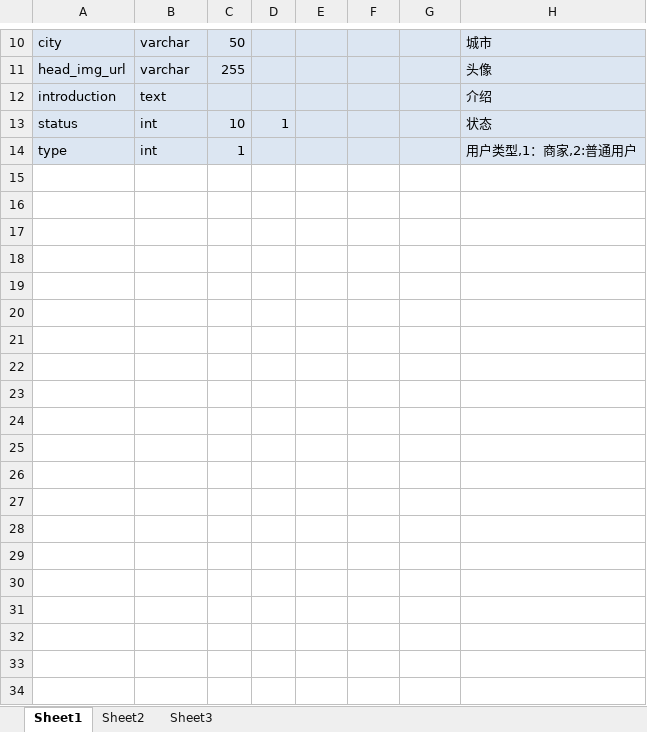
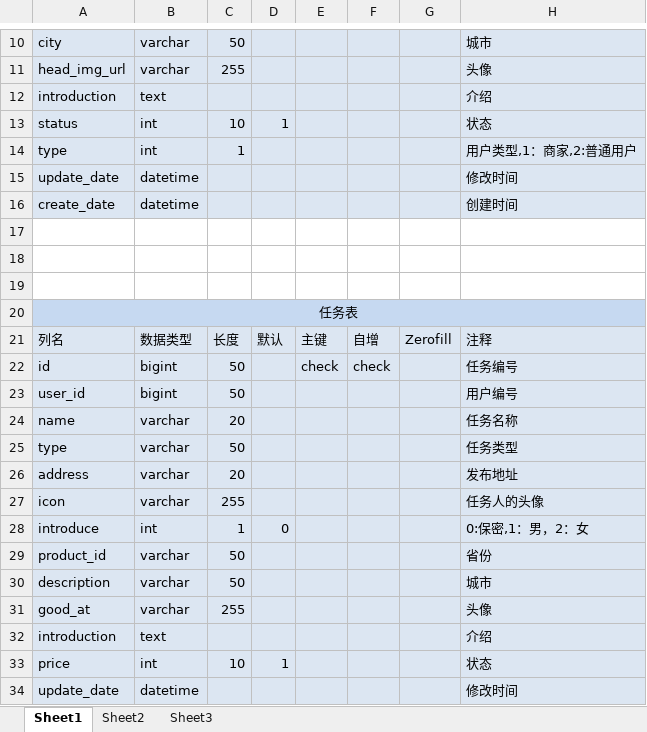
Before and after one commit to zhou71896/ala, an Excel workbook: src/main/data/微广数据字典.xlsx, sheet Sheet1, drawn as a sheet; only a part is shown, gaps mark what is left out; values as stored, in another font and other column widths than the file's, no borders; the diff covers the shown part only; the diff names each change by its address in the sheet, - before the commit and + after, or states it on an @@ line.

```diff
--- a/src/main/data/微广数据字典.xlsx (sheet Sheet1)
+++ b/src/main/data/微广数据字典.xlsx (sheet Sheet1)
+row 15: update_date | datetime |  |  |  |  |  | 修改时间
+row 16: create_date | datetime |  |  |  |  |  | 创建时间
+row 17: (empty)
+row 18: (empty)
+row 19: (empty)
+row 20: 任务表
+row 21: 列名 | 数据类型 | 长度 | 默认 | 主键 | 自增 | Zerofill | 注释
+row 22: id | bigint | 50 |  | check | check |  | 任务编号
+row 23: user_id | bigint | 50 |  |  |  |  | 用户编号
+row 24: name | varchar | 20 |  |  |  |  | 任务名称
+row 25: type | varchar | 50 |  |  |  |  | 任务类型
+row 26: address | varchar | 20 |  |  |  |  | 发布地址
+row 27: icon | varchar | 255 |  |  |  |  | 任务人的头像
+row 28: introduce | int | 1 | 0 |  |  |  | 0:保密,1：男，2：女
+row 29: product_id | varchar | 50 |  |  |  |  | 省份
+row 30: description | varchar | 50 |  |  |  |  | 城市
+row 31: good_at | varchar | 255 |  |  |  |  | 头像
+row 32: introduction | text |  |  |  |  |  | 介绍
+row 33: price | int | 10 | 1 |  |  |  | 状态
+row 34: update_date | datetime |  |  |  |  |  | 修改时间
```
Also changed, not shown: 30 added rows elsewhere in this sheet, 13 other files.
